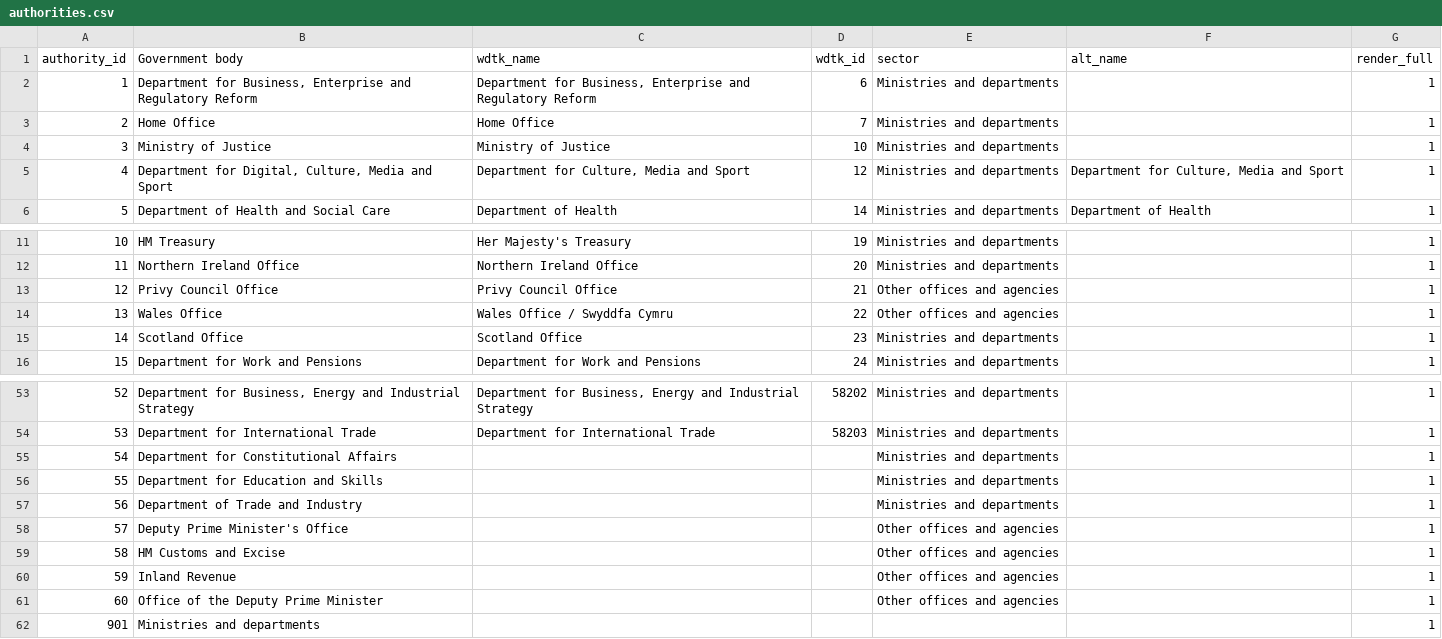
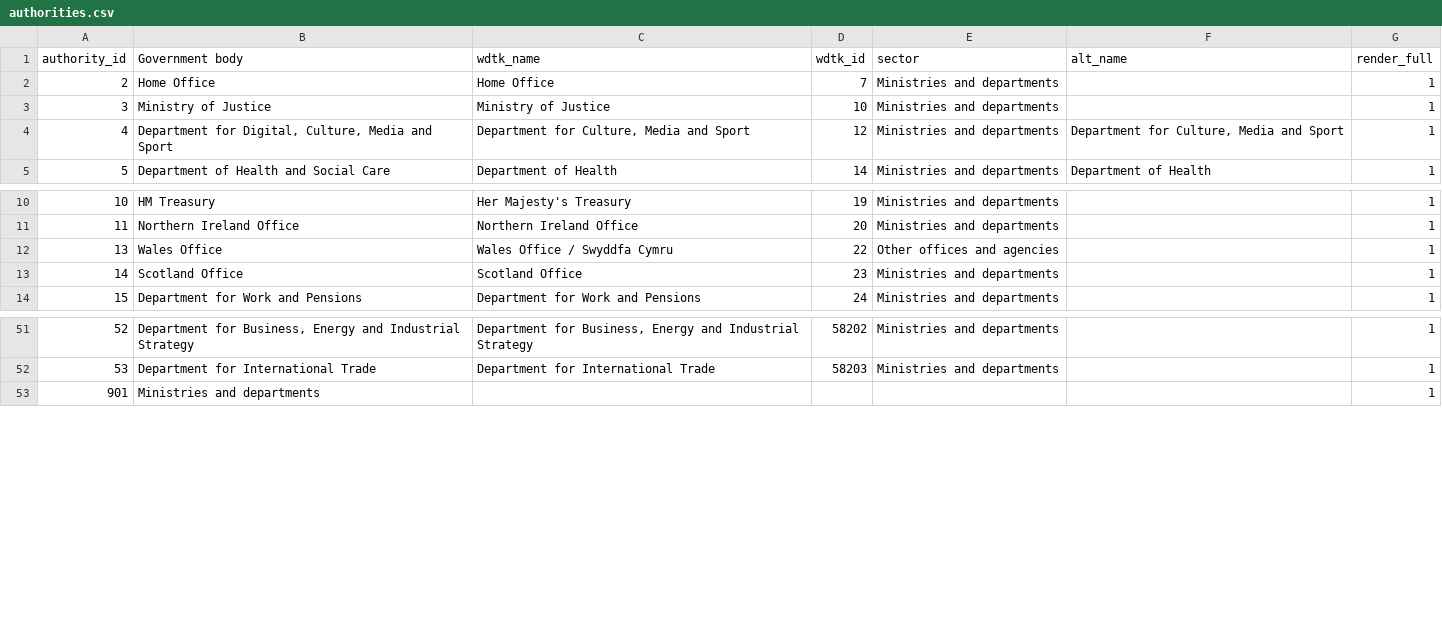
Before and after one commit to mysociety/foi_monitor, a CSV file: resources/cabinetfoi/authorities.csv, drawn as a sheet; only a part is shown, gaps mark what is left out; the diff names each change by its address in the sheet, - before the commit and + after, or states it on an @@ line.

Commit message:
Remove authorities with no stats from master list

```diff
--- a/resources/cabinetfoi/authorities.csv
+++ b/resources/cabinetfoi/authorities.csv
-row 2: 1 | Department for Business, Enterprise and Regulatory Reform | Department for Business, Enterprise and Regulatory Reform | 6 | Ministries and departments |  | 1
-row 13: 12 | Privy Council Office | Privy Council Office | 21 | Other offices and agencies |  | 1
-row 55: 54 | Department for Constitutional Affairs |  |  | Ministries and departments |  | 1
-row 56: 55 | Department for Education and Skills |  |  | Ministries and departments |  | 1
-row 57: 56 | Department of Trade and Industry |  |  | Ministries and departments |  | 1
-row 58: 57 | Deputy Prime Minister's Office |  |  | Other offices and agencies |  | 1
-row 59: 58 | HM Customs and Excise |  |  | Other offices and agencies |  | 1
-row 60: 59 | Inland Revenue |  |  | Other offices and agencies |  | 1
-row 61: 60 | Office of the Deputy Prime Minister |  |  | Other offices and agencies |  | 1
```
